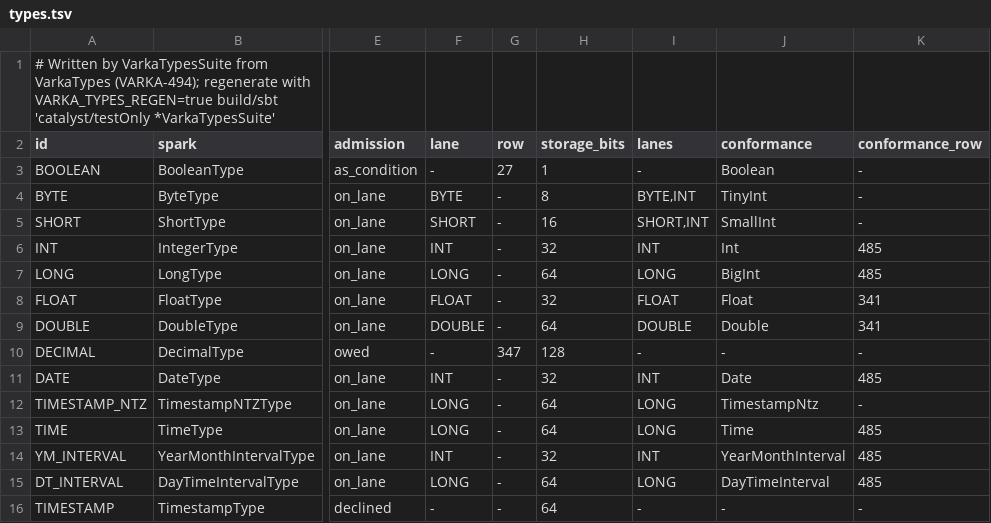
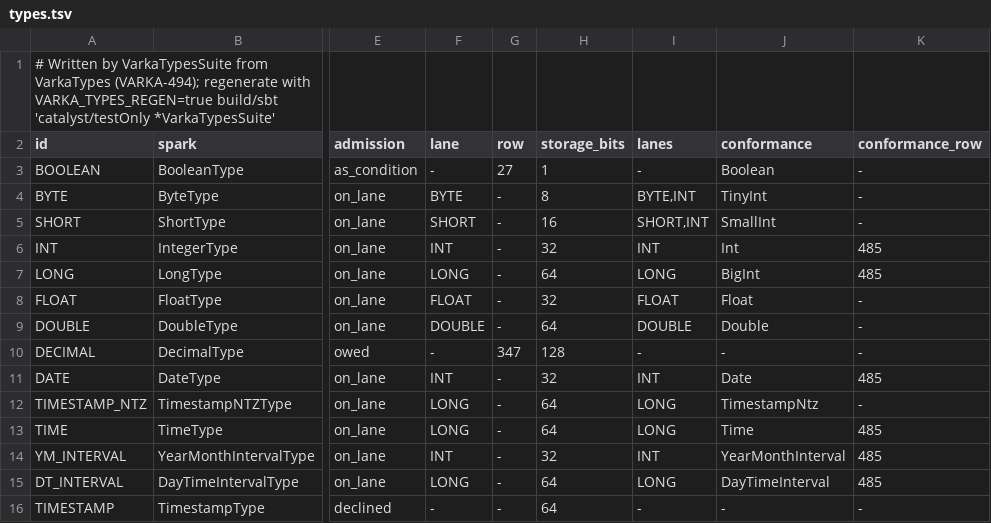
Before and after one commit to MaxGekk/spark, a TSV file: sql/varka/types.tsv, drawn as a sheet; only a part is shown, gaps mark what is left out; the diff names each change by its address in the sheet, - before the commit and + after, or states it on an @@ line.

```diff
--- a/sql/varka/types.tsv
+++ b/sql/varka/types.tsv
-K8:K9 (conformance_row): 341
+K8:K9 (conformance_row): -
```
Also changed, not shown: sql/varka/plans/m8/census.tsv, 28 other files.
